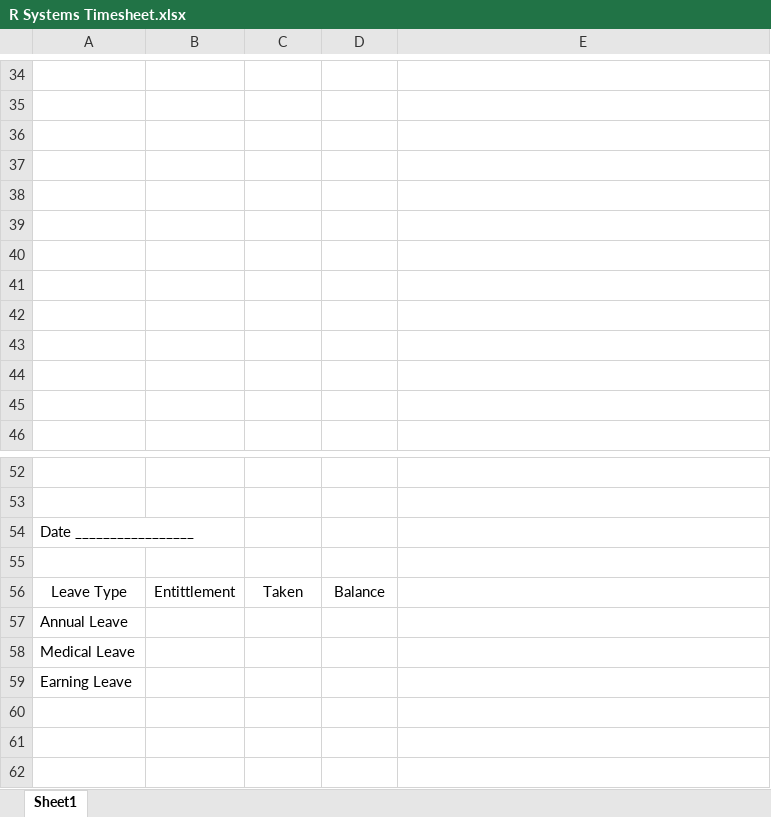
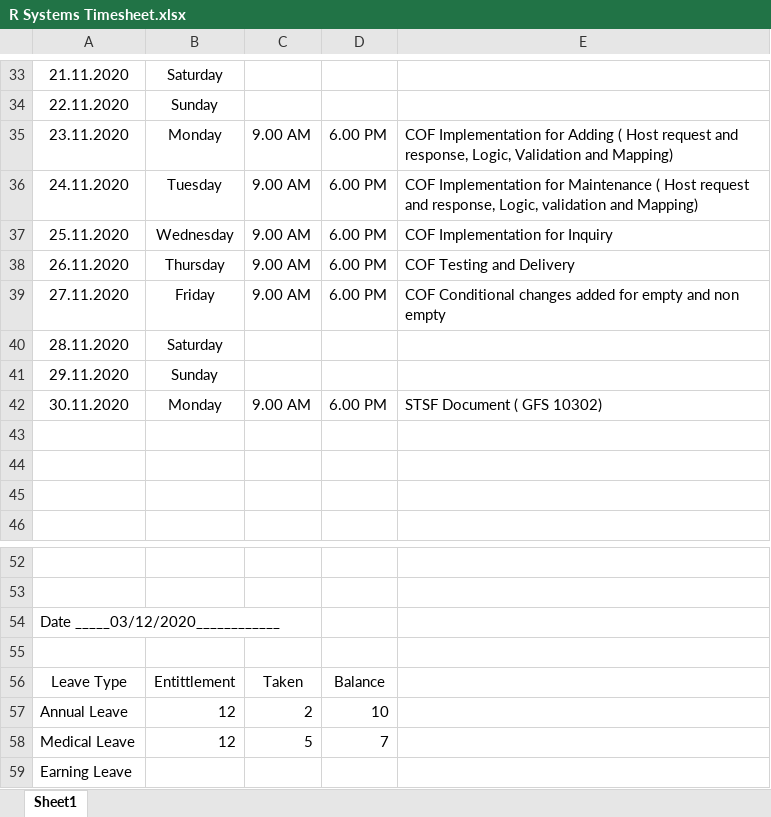
Before and after one commit to Sayed1990/Stanford-Automata, an Excel workbook: R Systems Timesheet.xlsx, sheet Sheet1, drawn as a sheet; only a part is shown, gaps mark what is left out; values as stored, in another font and other column widths than the file's, no borders; charts and pictures not drawn; removed rows and columns are numbered as before the commit, all else as after; the diff covers the shown part only; the diff names each change by its address in the sheet, - before the commit and + after, or states it on an @@ line.

```diff
--- a/R Systems Timesheet.xlsx (sheet Sheet1)
+++ b/R Systems Timesheet.xlsx (sheet Sheet1)
-row 33: (empty)
+row 33: 21.11.2020 | Saturday
-row 34: (empty)
+row 34: 22.11.2020 | Sunday
-row 35: (empty)
+row 35: 23.11.2020 | Monday | 9.00 AM | 6.00 PM | COF Implementation for Adding ( Host request and response, Logic, Validation and Mapping)
-row 36: (empty)
+row 36: 24.11.2020 | Tuesday | 9.00 AM | 6.00 PM | COF Implementation for Maintenance ( Host request and response, Logic, validation and Mapping)
-row 37: (empty)
+row 37: 25.11.2020 | Wednesday | 9.00 AM | 6.00 PM | COF Implementation for Inquiry
-row 38: (empty)
+row 38: 26.11.2020 | Thursday | 9.00 AM | 6.00 PM | COF Testing and Delivery
-row 39: (empty)
+row 39: 27.11.2020 | Friday | 9.00 AM | 6.00 PM | COF Conditional changes added for empty and non empty
-row 40: (empty)
+row 40: 28.11.2020 | Saturday
-row 41: (empty)
+row 41: 29.11.2020 | Sunday
+row 42: 30.11.2020 | Monday | 9.00 AM | 6.00 PM | STSF Document ( GFS 10302)
-A54: Date _________________
+A54: Date _____03/12/2020____________
-row 57: Annual Leave
-row 58: Medical Leave
+row 57: Annual Leave | 12 | 2 | 10
+row 58: Medical Leave | 12 | 5 | 7
```
Also changed, not shown: 1 removed row and 88 edited cells elsewhere in this sheet, charts or pictures.
